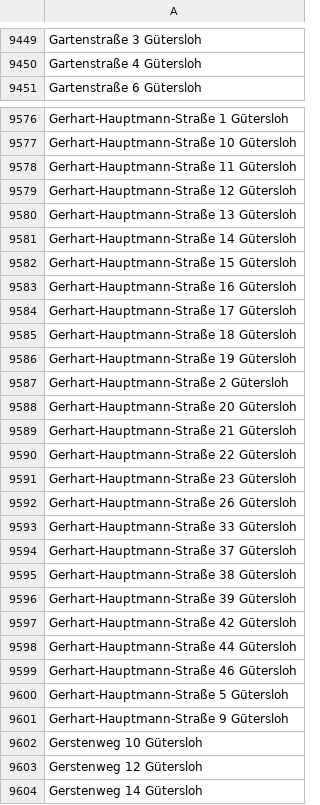
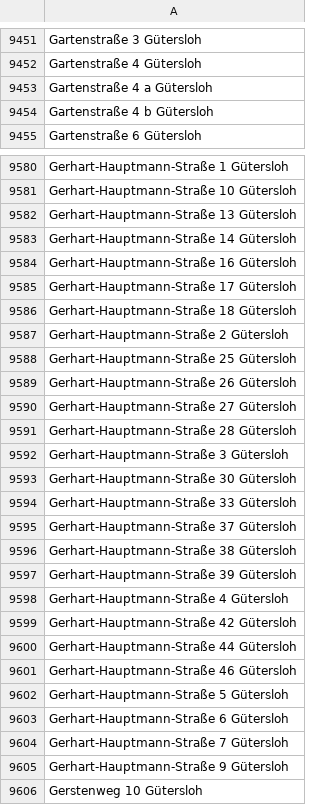
Before and after one commit to flohoff/kreisgt-addressentwicklung, a CSV file: Guetersloh.csv, drawn as a sheet; only a part is shown, gaps mark what is left out; the shorter side is filled out with more unchanged rows; the diff covers the shown part only.

```diff
--- a/Guetersloh.csv
+++ b/Guetersloh.csv
@@ -9450,2 +9452,4 @@ Gartenstraße 3 Gütersloh
 Gartenstraße 4 Gütersloh
+Gartenstraße 4 a Gütersloh
+Gartenstraße 4 b Gütersloh
 Gartenstraße 6 Gütersloh
@@ -9577,7 +9581,4 @@ Gerhart-Hauptmann-Straße 1 Gütersloh
 Gerhart-Hauptmann-Straße 10 Gütersloh
-Gerhart-Hauptmann-Straße 11 Gütersloh
-Gerhart-Hauptmann-Straße 12 Gütersloh
 Gerhart-Hauptmann-Straße 13 Gütersloh
 Gerhart-Hauptmann-Straße 14 Gütersloh
-Gerhart-Hauptmann-Straße 15 Gütersloh
 Gerhart-Hauptmann-Straße 16 Gütersloh
@@ -9585,9 +9586,9 @@ Gerhart-Hauptmann-Straße 17 Gütersloh
 Gerhart-Hauptmann-Straße 18 Gütersloh
-Gerhart-Hauptmann-Straße 19 Gütersloh
 Gerhart-Hauptmann-Straße 2 Gütersloh
-Gerhart-Hauptmann-Straße 20 Gütersloh
-Gerhart-Hauptmann-Straße 21 Gütersloh
-Gerhart-Hauptmann-Straße 22 Gütersloh
-Gerhart-Hauptmann-Straße 23 Gütersloh
+Gerhart-Hauptmann-Straße 25 Gütersloh
 Gerhart-Hauptmann-Straße 26 Gütersloh
+Gerhart-Hauptmann-Straße 27 Gütersloh
+Gerhart-Hauptmann-Straße 28 Gütersloh
+Gerhart-Hauptmann-Straße 3 Gütersloh
+Gerhart-Hauptmann-Straße 30 Gütersloh
 Gerhart-Hauptmann-Straße 33 Gütersloh
@@ -9596,2 +9597,3 @@ Gerhart-Hauptmann-Straße 38 Gütersloh
 Gerhart-Hauptmann-Straße 39 Gütersloh
+Gerhart-Hauptmann-Straße 4 Gütersloh
 Gerhart-Hauptmann-Straße 42 Gütersloh
@@ -9600,2 +9602,4 @@ Gerhart-Hauptmann-Straße 46 Gütersloh
 Gerhart-Hauptmann-Straße 5 Gütersloh
+Gerhart-Hauptmann-Straße 6 Gütersloh
+Gerhart-Hauptmann-Straße 7 Gütersloh
 Gerhart-Hauptmann-Straße 9 Gütersloh
```
Also changed, not shown: 58 added rows, 37 removed rows and 2 edited cells elsewhere in this file, HalleWestf.csv, Harsewinkel.csv, 7 other files.
